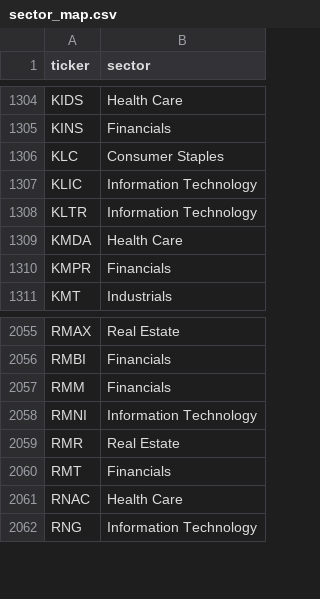
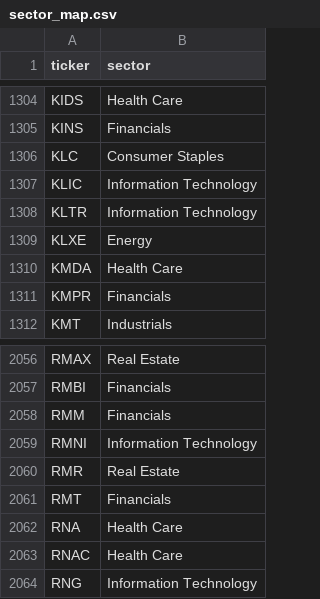
Before and after one commit to ArnaudVarela/TradingScan, a CSV file: sector_map.csv, drawn as a sheet; only a part is shown, gaps mark what is left out; the diff names each change by its address in the sheet, - before the commit and + after, or states it on an @@ line.

```diff
--- a/sector_map.csv
+++ b/sector_map.csv
+row 1309: KLXE | Energy
+row 2062: RNA | Health Care
```
Also changed, not shown: dashboard/public/sector_heat_gics.csv, dashboard/public/signals_log.csv, 4 other files.
